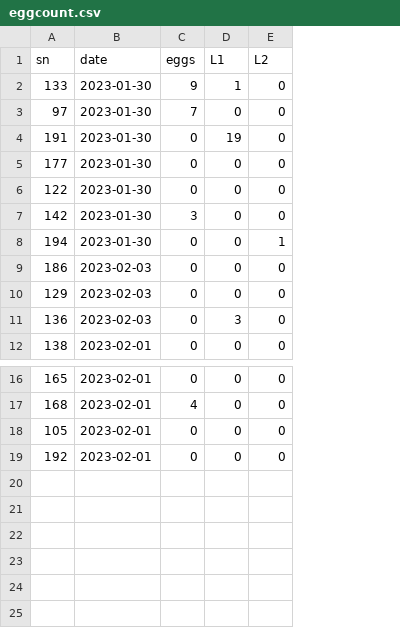
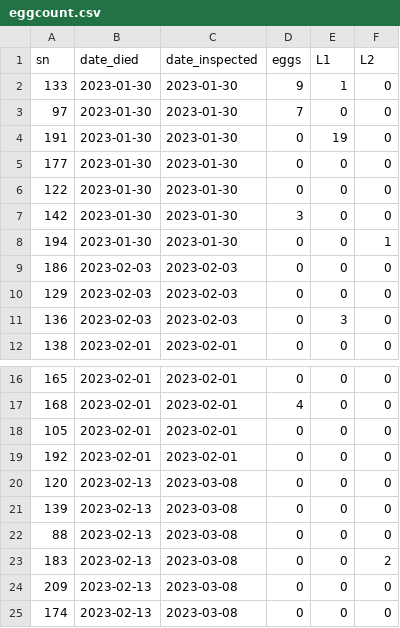
Before and after one commit to aubreymoore/palau-guts-experiment, a CSV file: eggcount.csv, drawn as a sheet; only a part is shown, gaps mark what is left out; the diff names each change by its address in the sheet, - before the commit and + after, or states it on an @@ line.

```diff
--- a/eggcount.csv
+++ b/eggcount.csv
+column C (date_inspected), rows 2-12: 2023-01-30 | 2023-01-30 | 2023-01-30 | 2023-01-30 | 2023-01-30 | 2023-01-30 | 2023-01-30 | 2023-02-03 | 2023-02-03 | 2023-02-03 | 2023-02-01; rows 16-19: all 2023-02-01
-B1: date
+B1: date_died
+row 20: 120 | 2023-02-13 | 2023-03-08 | 0 | 0 | 0
+row 21: 139 | 2023-02-13 | 2023-03-08 | 0 | 0 | 0
+row 22: 88 | 2023-02-13 | 2023-03-08 | 0 | 0 | 0
+row 23: 183 | 2023-02-13 | 2023-03-08 | 0 | 0 | 2
+row 24: 209 | 2023-02-13 | 2023-03-08 | 0 | 0 | 0
+row 25: 174 | 2023-02-13 | 2023-03-08 | 0 | 0 | 0
```
Also changed, not shown: 1 other file.
